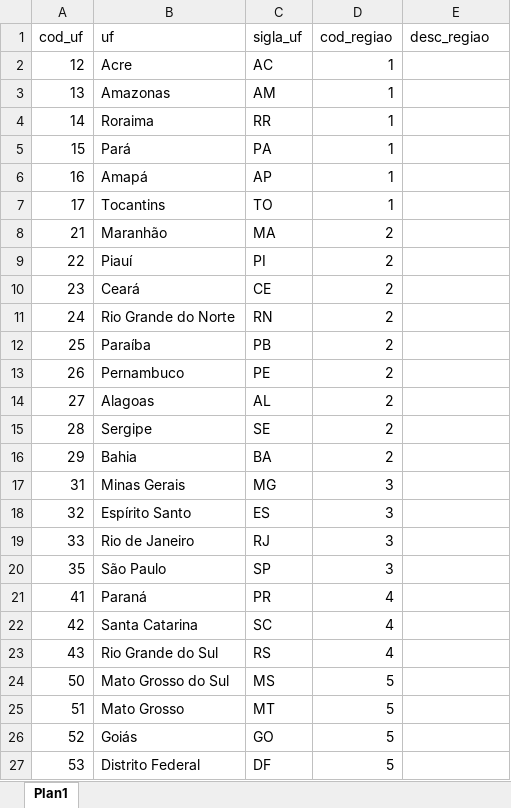
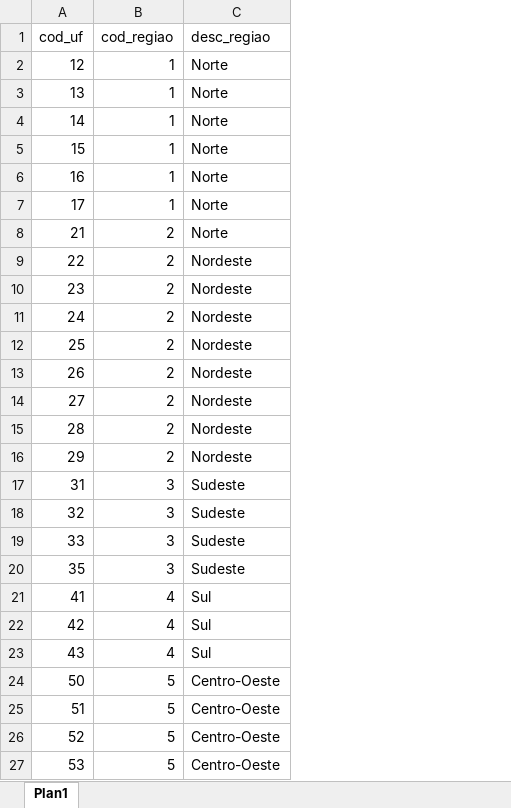
Before and after one commit to lcsfilho/Introducao_R, an Excel workbook: Curso R/bd/regioes.xlsx, sheet Plan1, drawn as a sheet; values as stored, in another font and other column widths than the file's, no borders; removed rows and columns are numbered as before the commit, all else as after; the diff names each change by its address in the sheet, - before the commit and + after, or states it on an @@ line.

Commit message:
Atualização regiões

```diff
--- a/Curso R/bd/regioes.xlsx (sheet Plan1)
+++ b/Curso R/bd/regioes.xlsx (sheet Plan1)
-column B (uf), rows 2-27: Acre | Amazonas | Roraima | Pará | Amapá | Tocantins | Maranhão | Piauí | Ceará | Rio Grande do Norte | Paraíba | Pernambuco | Alagoas | Sergipe | Bahia | Minas Gerais | Espírito Santo | Rio de Janeiro | São Paulo | Paraná | Santa Catarina | Rio Grande do Sul | Mato Grosso do Sul | Mato Grosso | Goiás | Distrito Federal
-column C (sigla_uf), rows 2-27: AC | AM | RR | PA | AP | TO | MA | PI | CE | RN | PB | PE | AL | SE | BA | MG | ES | RJ | SP | PR | SC | RS | MS | MT | GO | DF
-C2:C8 (desc_regiao): (empty)
+C2:C8 (desc_regiao): Norte
-C9:C16 (desc_regiao): (empty)
+C9:C16 (desc_regiao): Nordeste
-C17:C20 (desc_regiao): (empty)
+C17:C20 (desc_regiao): Sudeste
-C21:C23 (desc_regiao): (empty)
+C21:C23 (desc_regiao): Sul
-C24:C27 (desc_regiao): (empty)
+C24:C27 (desc_regiao): Centro-Oeste
```
